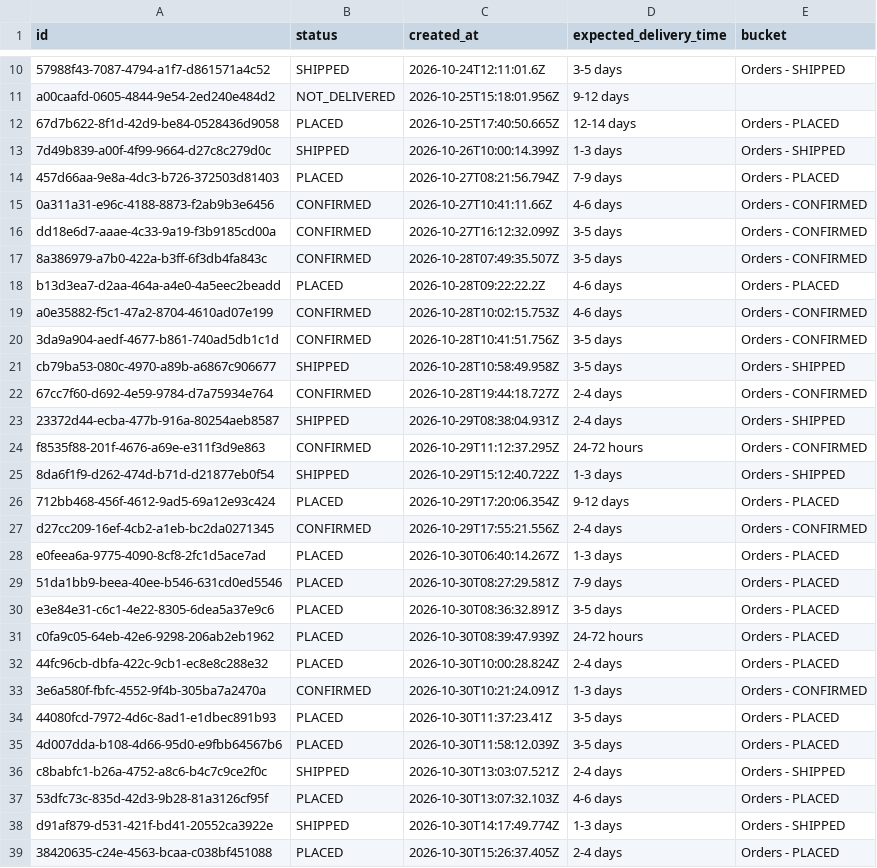
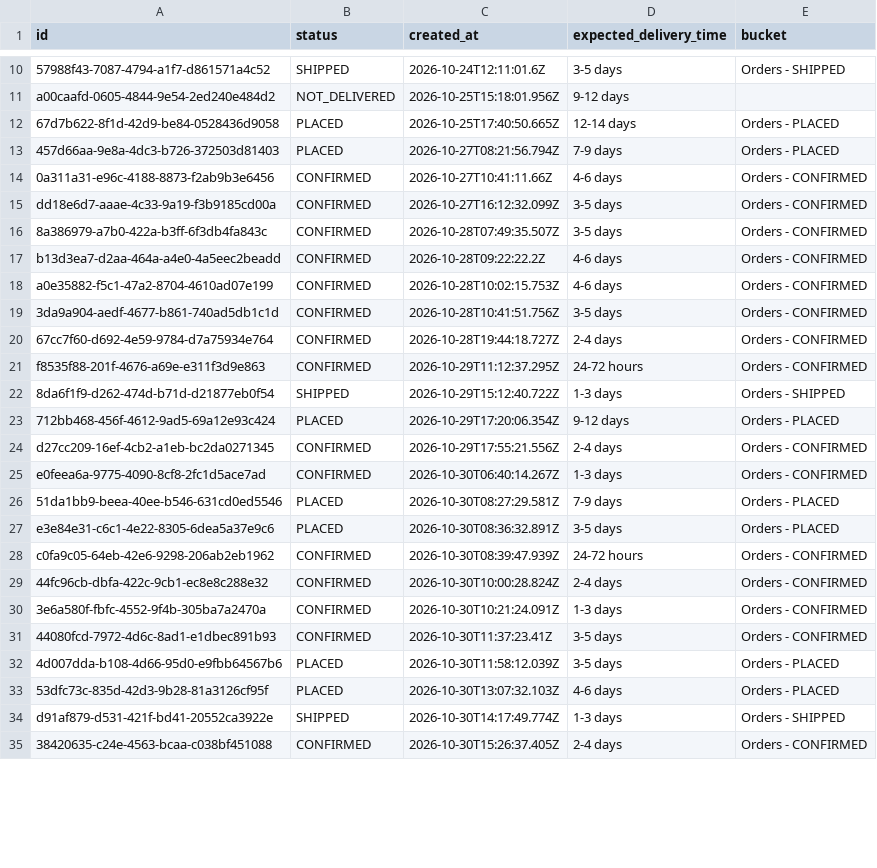
Before and after one commit to Amankr0402/Daily-Sales-Revenue-Report, a CSV file: data/new_users_delivery_status_details.csv, drawn as a sheet; only a part is shown, gaps mark what is left out; the diff covers the shown part only.

```diff
--- a/data/new_users_delivery_status_details.csv
+++ b/data/new_users_delivery_status_details.csv
@@ -12,3 +12,2 @@ a00caafd-0605-4844-9e54-2ed240e484d2,NOT_DELIVERED,2026-10-25T15:18:01.956Z,9-12
 67d7b622-8f1d-42d9-be84-0528436d9058,PLACED,2026-10-25T17:40:50.665Z,12-14 days,Orders - PLACED
-7d49b839-a00f-4f99-9664-d27c8c279d0c,SHIPPED,2026-10-26T10:00:14.399Z,1-3 days,Orders - SHIPPED
 457d66aa-9e8a-4dc3-b726-372503d81403,PLACED,2026-10-27T08:21:56.794Z,7-9 days,Orders - PLACED
@@ -17,8 +16,6 @@ dd18e6d7-aaae-4c33-9a19-f3b9185cd00a,CONFIRMED,2026-10-27T16:12:32.099Z,3-5 days
 8a386979-a7b0-422a-b3ff-6f3db4fa843c,CONFIRMED,2026-10-28T07:49:35.507Z,3-5 days,Orders - CONFIRMED
-b13d3ea7-d2aa-464a-a4e0-4a5eec2beadd,PLACED,2026-10-28T09:22:22.2Z,4-6 days,Orders - PLACED
+b13d3ea7-d2aa-464a-a4e0-4a5eec2beadd,CONFIRMED,2026-10-28T09:22:22.2Z,4-6 days,Orders - CONFIRMED
 a0e35882-f5c1-47a2-8704-4610ad07e199,CONFIRMED,2026-10-28T10:02:15.753Z,4-6 days,Orders - CONFIRMED
 3da9a904-aedf-4677-b861-740ad5db1c1d,CONFIRMED,2026-10-28T10:41:51.756Z,3-5 days,Orders - CONFIRMED
-cb79ba53-080c-4970-a89b-a6867c906677,SHIPPED,2026-10-28T10:58:49.958Z,3-5 days,Orders - SHIPPED
 67cc7f60-d692-4e59-9784-d7a75934e764,CONFIRMED,2026-10-28T19:44:18.727Z,2-4 days,Orders - CONFIRMED
-23372d44-ecba-477b-916a-80254aeb8587,SHIPPED,2026-10-29T08:38:04.931Z,2-4 days,Orders - SHIPPED
 f8535f88-201f-4676-a69e-e311f3d9e863,CONFIRMED,2026-10-29T11:12:37.295Z,24-72 hours,Orders - CONFIRMED
@@ -27,13 +24,12 @@ f8535f88-201f-4676-a69e-e311f3d9e863,CONFIRMED,2026-10-29T11:12:37.295Z,24-72 ho
 d27cc209-16ef-4cb2-a1eb-bc2da0271345,CONFIRMED,2026-10-29T17:55:21.556Z,2-4 days,Orders - CONFIRMED
-e0feea6a-9775-4090-8cf8-2fc1d5ace7ad,PLACED,2026-10-30T06:40:14.267Z,1-3 days,Orders - PLACED
+e0feea6a-9775-4090-8cf8-2fc1d5ace7ad,CONFIRMED,2026-10-30T06:40:14.267Z,1-3 days,Orders - CONFIRMED
 51da1bb9-beea-40ee-b546-631cd0ed5546,PLACED,2026-10-30T08:27:29.581Z,7-9 days,Orders - PLACED
 e3e84e31-c6c1-4e22-8305-6dea5a37e9c6,PLACED,2026-10-30T08:36:32.891Z,3-5 days,Orders - PLACED
-c0fa9c05-64eb-42e6-9298-206ab2eb1962,PLACED,2026-10-30T08:39:47.939Z,24-72 hours,Orders - PLACED
-44fc96cb-dbfa-422c-9cb1-ec8e8c288e32,PLACED,2026-10-30T10:00:28.824Z,2-4 days,Orders - PLACED
+c0fa9c05-64eb-42e6-9298-206ab2eb1962,CONFIRMED,2026-10-30T08:39:47.939Z,24-72 hours,Orders - CONFIRMED
+44fc96cb-dbfa-422c-9cb1-ec8e8c288e32,CONFIRMED,2026-10-30T10:00:28.824Z,2-4 days,Orders - CONFIRMED
 3e6a580f-fbfc-4552-9f4b-305ba7a2470a,CONFIRMED,2026-10-30T10:21:24.091Z,1-3 days,Orders - CONFIRMED
-44080fcd-7972-4d6c-8ad1-e1dbec891b93,PLACED,2026-10-30T11:37:23.41Z,3-5 days,Orders - PLACED
+44080fcd-7972-4d6c-8ad1-e1dbec891b93,CONFIRMED,2026-10-30T11:37:23.41Z,3-5 days,Orders - CONFIRMED
 4d007dda-b108-4d66-95d0-e9fbb64567b6,PLACED,2026-10-30T11:58:12.039Z,3-5 days,Orders - PLACED
-c8babfc1-b26a-4752-a8c6-b4c7c9ce2f0c,SHIPPED,2026-10-30T13:03:07.521Z,2-4 days,Orders - SHIPPED
 53dfc73c-835d-42d3-9b28-81a3126cf95f,PLACED,2026-10-30T13:07:32.103Z,4-6 days,Orders - PLACED
 d91af879-d531-421f-bd41-20552ca3922e,SHIPPED,2026-10-30T14:17:49.774Z,1-3 days,Orders - SHIPPED
-38420635-c24e-4563-bcaa-c038bf451088,PLACED,2026-10-30T15:26:37.405Z,2-4 days,Orders - PLACED
+38420635-c24e-4563-bcaa-c038bf451088,CONFIRMED,2026-10-30T15:26:37.405Z,2-4 days,Orders - CONFIRMED
```
Also changed, not shown: 4 edited cells elsewhere in this file, data/secondary_sales_sheet.csv, data/telecrm_leads_details.csv, 28 other files.
